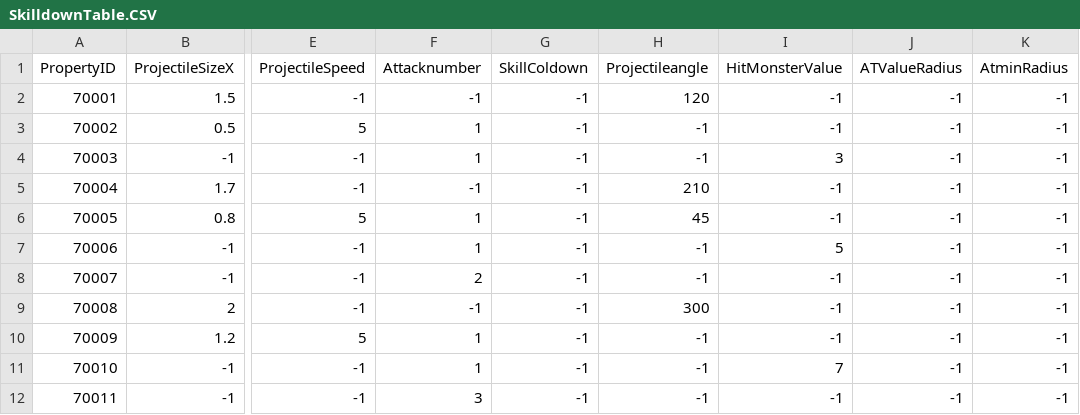
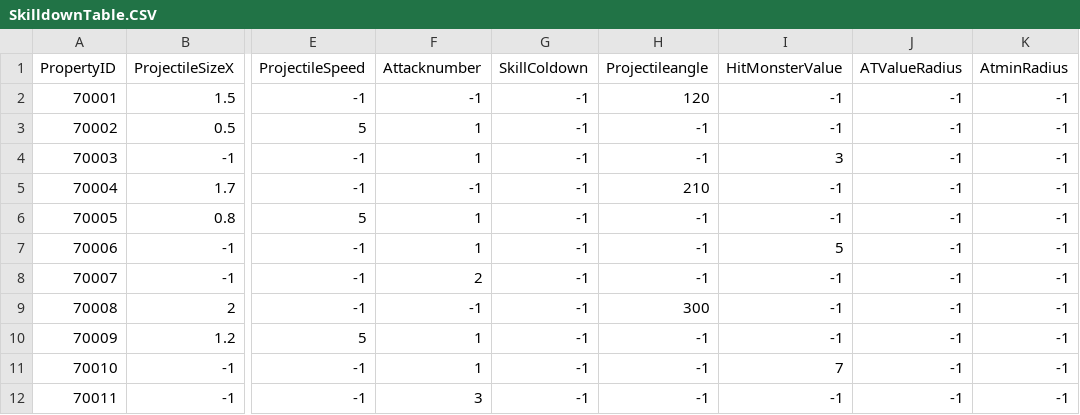
Before and after one commit to Kim-coding/SkillMaster, a CSV file: Assets/Resources/Table/SkilldownTable.CSV, drawn as a sheet; only a part is shown, gaps mark what is left out; the diff names each change by its address in the sheet, - before the commit and + after, or states it on an @@ line.

Commit message:
스킬 하위 테이블 임시 수정 2번 타입 스킬 하위 테이블 Projectileangle -1로 변경

```diff
--- a/Assets/Resources/Table/SkilldownTable.CSV
+++ b/Assets/Resources/Table/SkilldownTable.CSV
-H6 (Projectileangle): 45
+H6 (Projectileangle): -1
```
